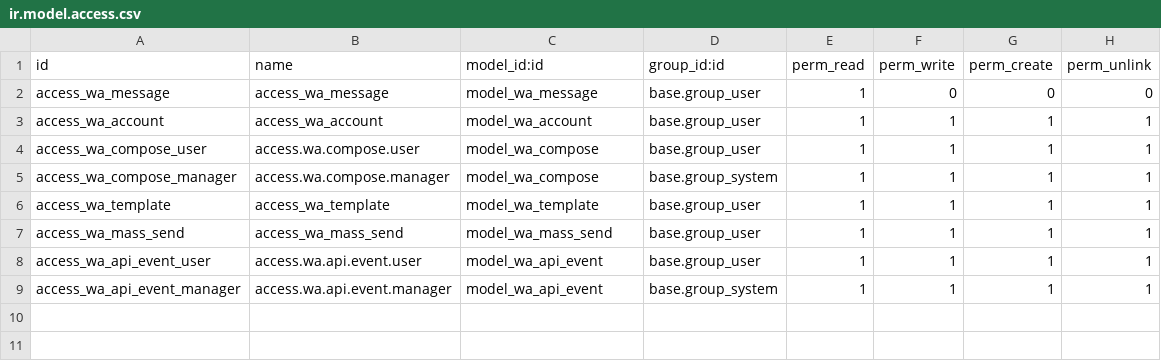
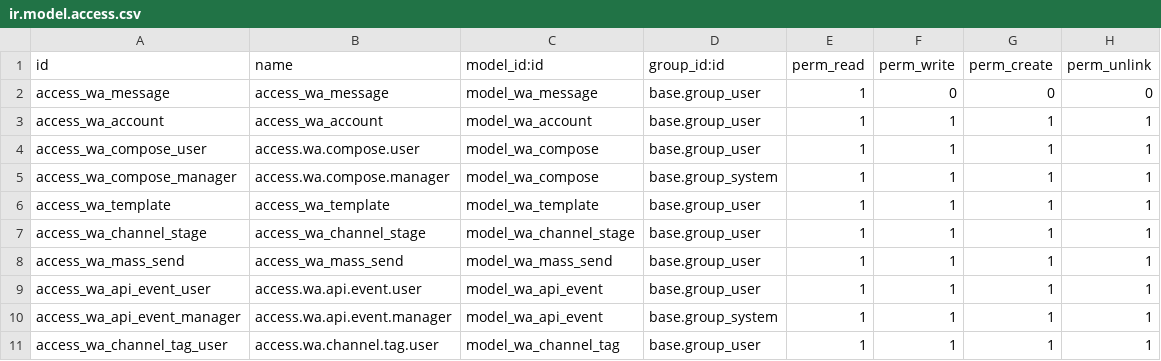
Before and after one commit to diegofrodrigues/wa_conn, a CSV file: security/ir.model.access.csv, drawn as a sheet.

```diff
--- a/security/ir.model.access.csv
+++ b/security/ir.model.access.csv
@@ -6,2 +6,3 @@ access_wa_compose_manager,access.wa.compose.manager,model_wa_compose,base.group_
 access_wa_template,access_wa_template,model_wa_template,base.group_user,1,1,1,1
+access_wa_channel_stage,access_wa_channel_stage,model_wa_channel_stage,base.group_user,1,1,1,1
 access_wa_mass_send,access_wa_mass_send,model_wa_mass_send,base.group_user,1,1,1,1
@@ -9 +10,2 @@ access_wa_api_event_user,access.wa.api.event.user,model_wa_api_event,base.group_
 access_wa_api_event_manager,access.wa.api.event.manager,model_wa_api_event,base.group_system,1,1,1,1
+access_wa_channel_tag_user,access.wa.channel.tag.user,model_wa_channel_tag,base.group_user,1,1,1,1
```
Also changed, not shown: 32 other files.
